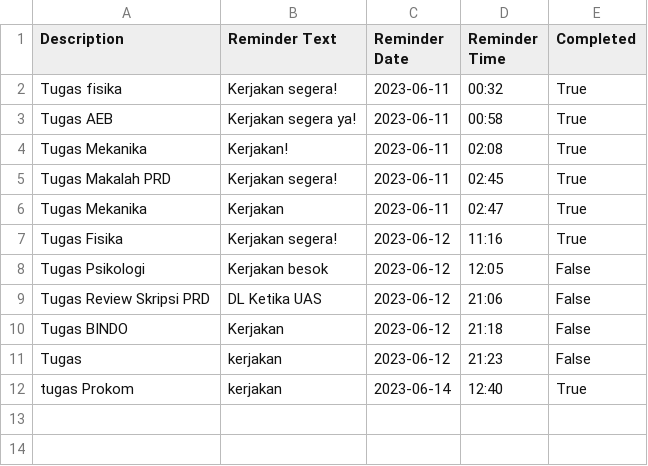
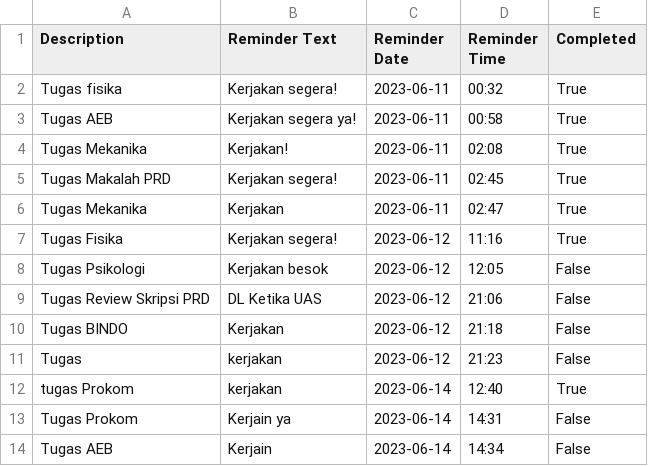
Before and after one commit to ghaisann/Project-Team-Prokom-2023---Kelompok-11, a CSV file: tasks.csv, drawn as a sheet.

```diff
--- a/tasks.csv
+++ b/tasks.csv
@@ -12 +12,3 @@ Tugas,kerjakan,2023-06-12,21:23,False
 tugas Prokom,kerjakan,2023-06-14,12:40,True
+Tugas Prokom,Kerjain ya ,2023-06-14,14:31,False
+Tugas AEB,Kerjain,2023-06-14,14:34,False
```
Also changed, not shown: 3 other files.
